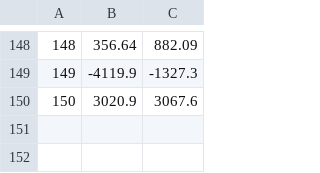
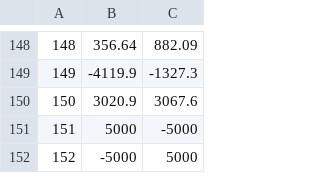
Before and after one commit to gerryfrank10/optimisation-and-algorithms, a CSV file: assesment/sub_data_file.csv, drawn as a sheet; only a part is shown, gaps mark what is left out.

Commit message:
Updated CSV file to include the points Lyndhurst and Beaullie to remove inconsistency

```diff
--- a/assesment/sub_data_file.csv
+++ b/assesment/sub_data_file.csv
@@ -150 +150,3 @@
 150,3020.9,3067.6
+151,5000,-5000
+152,-5000,5000
```
